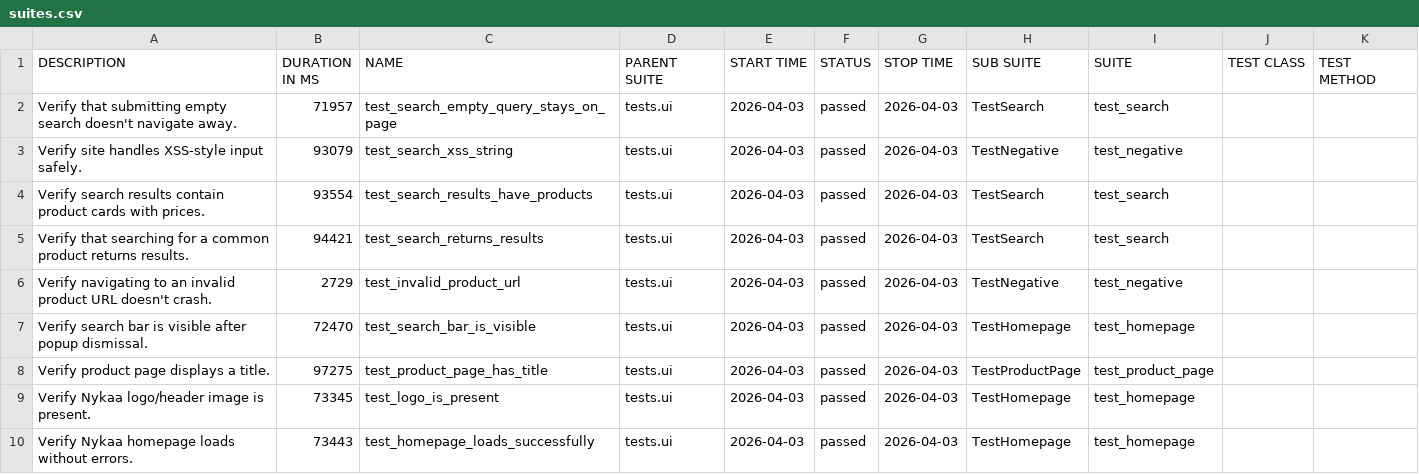
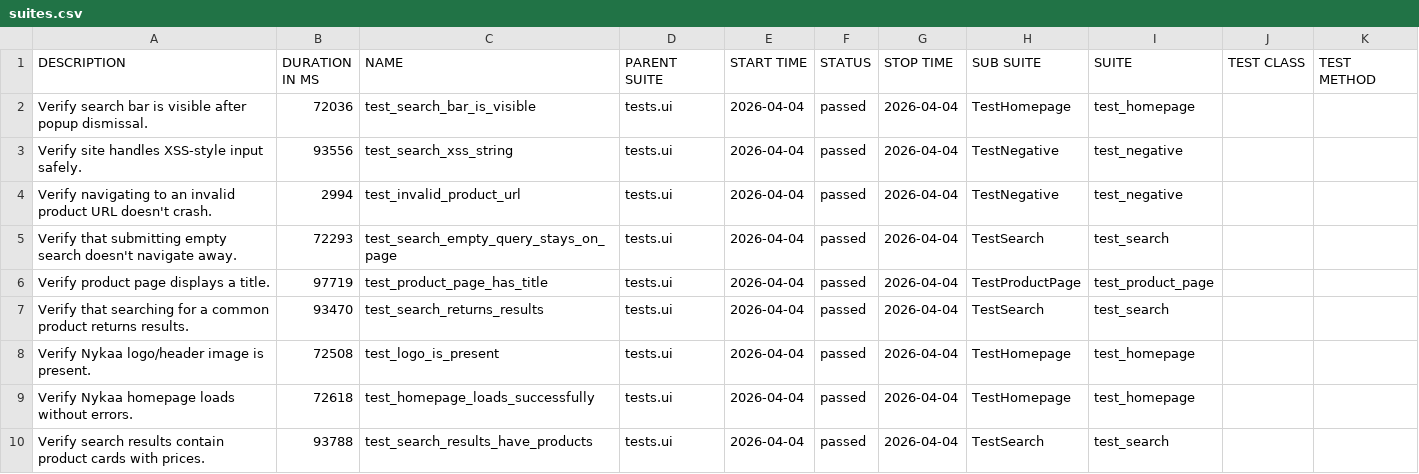
Before and after one commit to Deoli420/automation-framework, a CSV file: allure-report/data/suites.csv, drawn as a sheet.

```diff
--- a/allure-report/data/suites.csv
+++ b/allure-report/data/suites.csv
@@ -1,10 +1,10 @@
 "DESCRIPTION","DURATION IN MS","NAME","PARENT SUITE","START TIME","STATUS","STOP TIME","SUB SUITE","SUITE","TEST CLASS","TEST METHOD"
-"Verify that submitting empty search doesn't navigate away.","71957","test_search_empty_query_stays_on_page","tests.ui","2026-04-03","passed","2026-04-03","TestSearch","test_search","",""
-"Verify site handles XSS-style input safely.","93079","test_search_xss_string","tests.ui","2026-04-03","passed","2026-04-03","TestNegative","test_negative","",""
-"Verify search results contain product cards with prices.","93554","test_search_results_have_products","tests.ui","2026-04-03","passed","2026-04-03","TestSearch","test_search","",""
-"Verify that searching for a common product returns results.","94421","test_search_returns_results","tests.ui","2026-04-03","passed","2026-04-03","TestSearch","test_search","",""
-"Verify navigating to an invalid product URL doesn't crash.","2729","test_invalid_product_url","tests.ui","2026-04-03","passed","2026-04-03","TestNegative","test_negative","",""
-"Verify search bar is visible after popup dismissal.","72470","test_search_bar_is_visible","tests.ui","2026-04-03","passed","2026-04-03","TestHomepage","test_homepage","",""
-"Verify product page displays a title.","97275","test_product_page_has_title","tests.ui","2026-04-03","passed","2026-04-03","TestProductPage","test_product_page","",""
-"Verify Nykaa logo/header image is present.","73345","test_logo_is_present","tests.ui","2026-04-03","passed","2026-04-03","TestHomepage","test_homepage","",""
-"Verify Nykaa homepage loads without errors.","73443","test_homepage_loads_successfully","tests.ui","2026-04-03","passed","2026-04-03","TestHomepage","test_homepage","",""
+"Verify search bar is visible after popup dismissal.","72036","test_search_bar_is_visible","tests.ui","2026-04-04","passed","2026-04-04","TestHomepage","test_homepage","",""
+"Verify site handles XSS-style input safely.","93556","test_search_xss_string","tests.ui","2026-04-04","passed","2026-04-04","TestNegative","test_negative","",""
+"Verify navigating to an invalid product URL doesn't crash.","2994","test_invalid_product_url","tests.ui","2026-04-04","passed","2026-04-04","TestNegative","test_negative","",""
+"Verify that submitting empty search doesn't navigate away.","72293","test_search_empty_query_stays_on_page","tests.ui","2026-04-04","passed","2026-04-04","TestSearch","test_search","",""
+"Verify product page displays a title.","97719","test_product_page_has_title","tests.ui","2026-04-04","passed","2026-04-04","TestProductPage","test_product_page","",""
+"Verify that searching for a common product returns results.","93470","test_search_returns_results","tests.ui","2026-04-04","passed","2026-04-04","TestSearch","test_search","",""
+"Verify Nykaa logo/header image is present.","72508","test_logo_is_present","tests.ui","2026-04-04","passed","2026-04-04","TestHomepage","test_homepage","",""
+"Verify Nykaa homepage loads without errors.","72618","test_homepage_loads_successfully","tests.ui","2026-04-04","passed","2026-04-04","TestHomepage","test_homepage","",""
+"Verify search results contain product cards with prices.","93788","test_search_results_have_products","tests.ui","2026-04-04","passed","2026-04-04","TestSearch","test_search","",""
```
Also changed, not shown: 59 other files.
